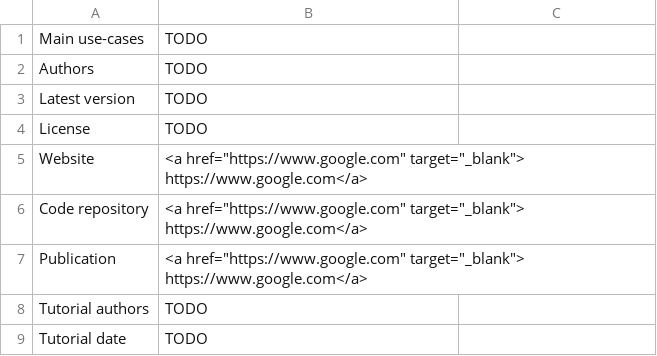
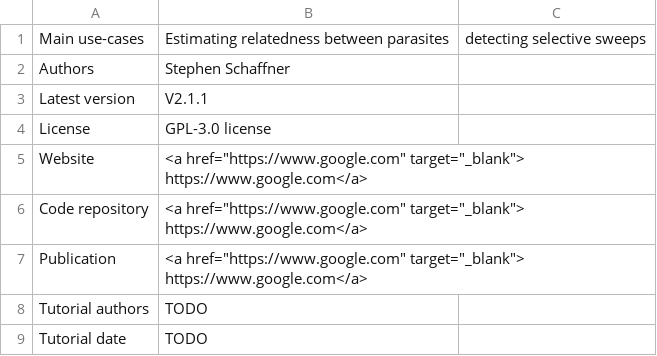
Before and after one commit to mrc-ide/PGEforge, a CSV file: tutorials/hmmIBD/summary_sheet.csv, drawn as a sheet.

Commit message:
Update summary_sheet.csv

```diff
--- a/tutorials/hmmIBD/summary_sheet.csv
+++ b/tutorials/hmmIBD/summary_sheet.csv
@@ -1,5 +1,5 @@
-Main use-cases,TODO
-Authors,TODO
-Latest version,TODO
-License,TODO
+Main use-cases,Estimating relatedness between parasites, detecting selective sweeps
+Authors,Stephen Schaffner
+Latest version,V2.1.1
+License, GPL-3.0 license
 Website,"<a href=""https://www.google.com"" target=""_blank""> https://www.google.com</a>"
```
